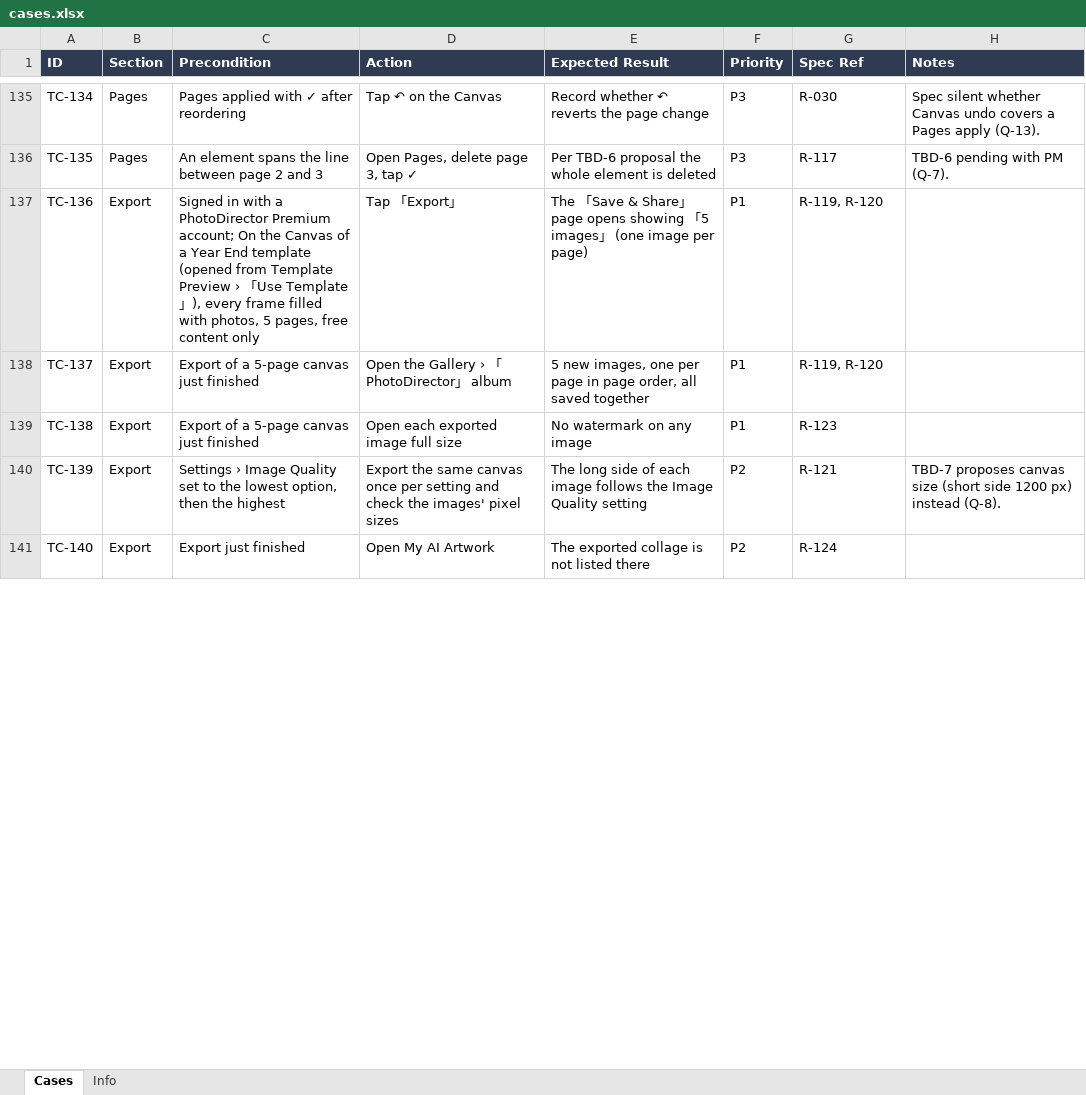
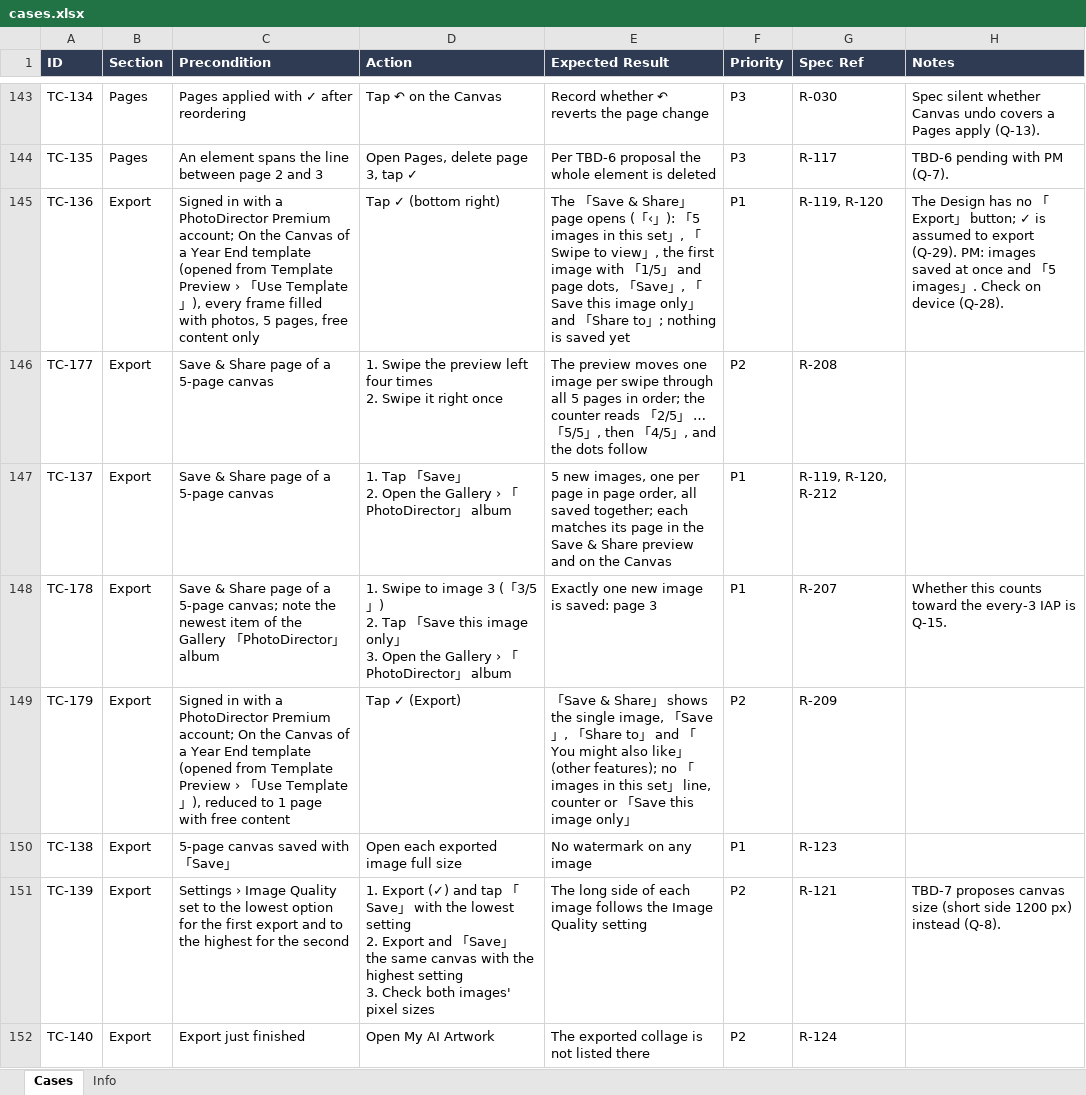
Before and after one commit to WillyWu-cl/spec-casebook, an Excel workbook: library/phd/swipe-collage/android/cases.xlsx, sheet Cases, drawn as a sheet; only a part is shown, gaps mark what is left out; values as stored, in another font and other column widths than the file's, no borders; addresses are those after the commit; ↵ is a line break in a cell; the diff covers the shown part only; the diff names each change by its address in the sheet, - before the commit and + after, or states it on an @@ line.

```diff
--- a/library/phd/swipe-collage/android/cases.xlsx (sheet Cases)
+++ b/library/phd/swipe-collage/android/cases.xlsx (sheet Cases)
-D145 (Action): Tap 「Export」
+D145 (Action): Tap ✓ (bottom right)
-E145 (Expected Result): …page opens showing 「5 images」 (one image per page)
+E145 (Expected Result): …page opens (「‹」): 「5 images in this set」, 「Swipe to view」, the first image with 「1/5」 and page dots, 「Save」, 「Save this image only」 and 「Share to」; nothing is saved yet
-H145 (Notes): (empty)
+H145 (Notes): The Design has no 「Export」 button; ✓ is assumed to export (Q-29). PM: images saved at once and 「5 images」. Check on device (Q-28).
+row 146: TC-177 | Export | Save & Share page of a 5-page canvas | 1. Swipe the preview left four times ↵ 2. Swipe it right once | The preview moves one image per swipe through all 5 pages in order; the counter reads 「2/5」 … 「5/5」, then 「4/5」, and the dots follow | P2 | R-208
-C147 (Precondition): Export of a 5-page canvas just finished
+C147 (Precondition): Save & Share page of a 5-page canvas
-D147 (Action): Open the…
+D147 (Action): 1. Tap 「Save」 ↵ 2. Open the…
-E147 (Expected Result): …all saved together
+E147 (Expected Result): …all saved together; each matches its page in the Save & Share preview and on the Canvas
-G147 (Spec Ref): R-119, R-120
+G147 (Spec Ref): R-119, R-120, R-212
+row 148: TC-178 | Export | Save & Share page of a 5-page canvas; note the newest item of the Gallery 「PhotoDirector」 album | 1. Swipe to image 3 (「3/5」) ↵ 2. Tap 「Save this image only」 ↵ 3. Open the Gallery › 「PhotoDirector」 album | Exactly one new image is saved: page 3 | P1 | R-207 | Whether this counts toward the every-3 IAP is Q-15.
+row 149: TC-179 | Export | Signed in with a PhotoDirector Premium account; On the Canvas of a Year End template (opened from Template Preview › 「Use Template」), reduced to 1 page with free content | Tap ✓ (Export) | 「Save & Share」 shows the single image, 「Save」, 「Share to」 and 「You might also like」 (other features); no 「images in this set」 line, counter or 「Save this image only」 | P2 | R-209
-C150 (Precondition): Export of a 5-page canvas just finished
+C150 (Precondition): 5-page canvas saved with 「Save」
-C151 (Precondition): …the lowest option, then the highest
+C151 (Precondition): …the lowest option for the first export and to the highest for the second
-D151 (Action): Export the same canvas once per setting and check the images' pixel…
+D151 (Action): 1. Export (✓) and tap 「Save」 with the lowest setting ↵ 2. Export and 「Save」 the same canvas with the highest setting ↵ 3. Check both images' pixel…
```
Also changed, not shown: 15 added rows and 118 edited cells elsewhere in this sheet, sheet Info, 59 other files.
